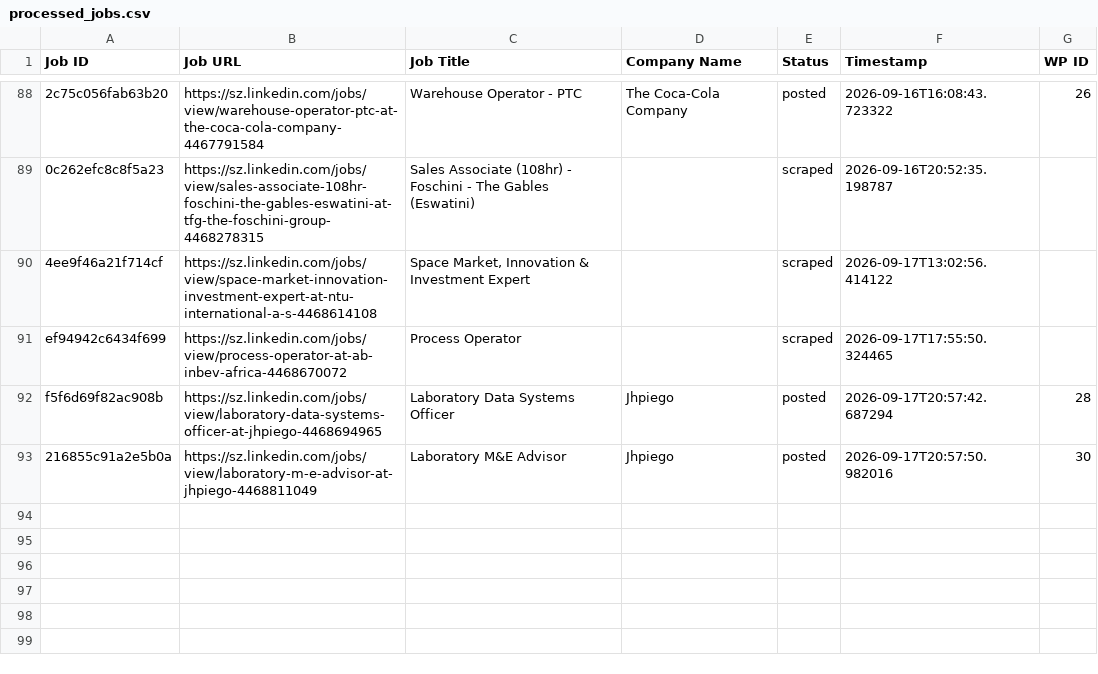
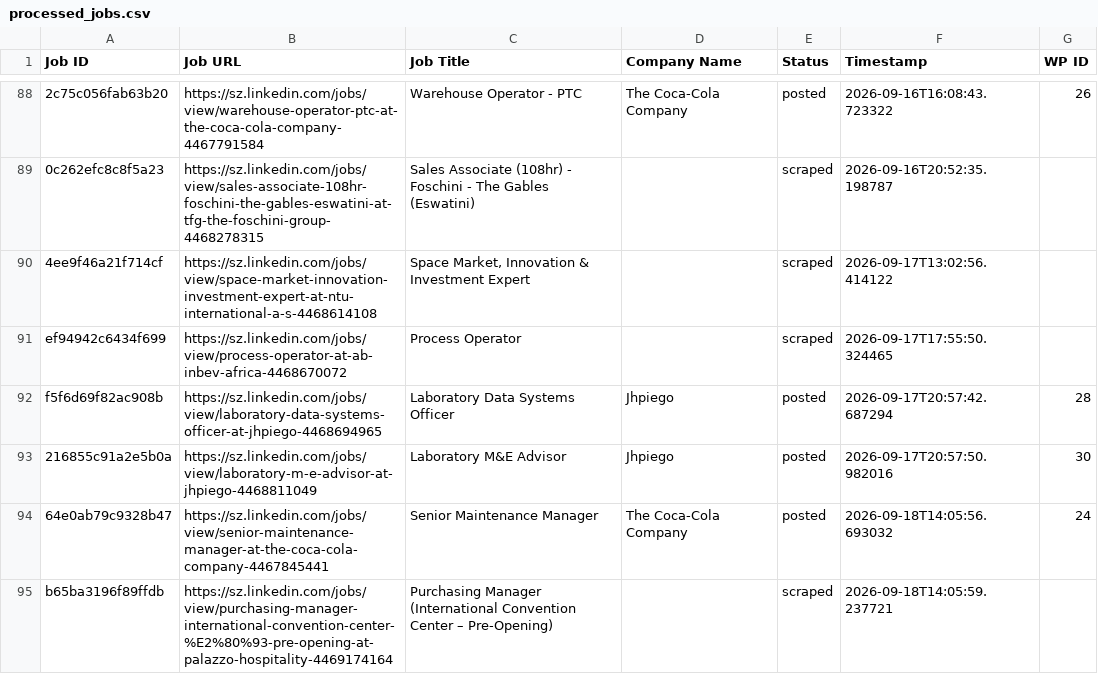
Before and after one commit to mimusdesign/sz, a CSV file: processed_jobs.csv, drawn as a sheet; only a part is shown, gaps mark what is left out; the diff names each change by its address in the sheet, - before the commit and + after, or states it on an @@ line.

```diff
--- a/processed_jobs.csv
+++ b/processed_jobs.csv
+row 94: 64e0ab79c9328b47 | https://sz.linkedin.com/jobs/view/senior-maintenance-manager-at-the-coca-cola-company-4467845441 | Senior Maintenance Manager | The Coca-Cola Company | posted | 2026-09-18T14:05:56.693032 | 24
+row 95: b65ba3196f89ffdb | https://sz.linkedin.com/jobs/view/purchasing-manager-international-convention-center-%E2%80%93-pre-opening-at-palazzo-hospitality-4469174164 | Purchasing Manager (International Convention Center – Pre-Opening) |  | scraped | 2026-09-18T14:05:59.237721
```
